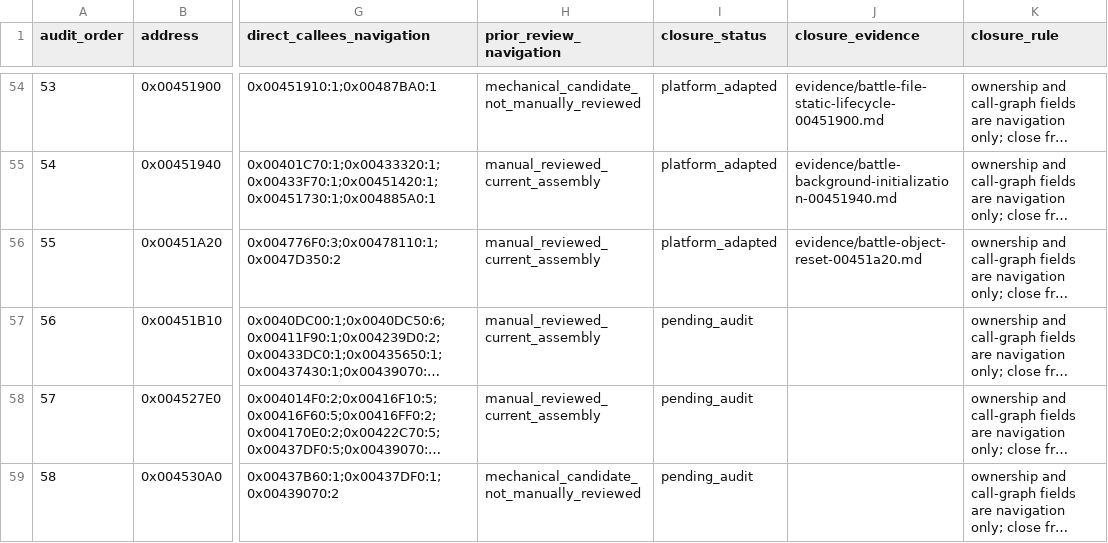
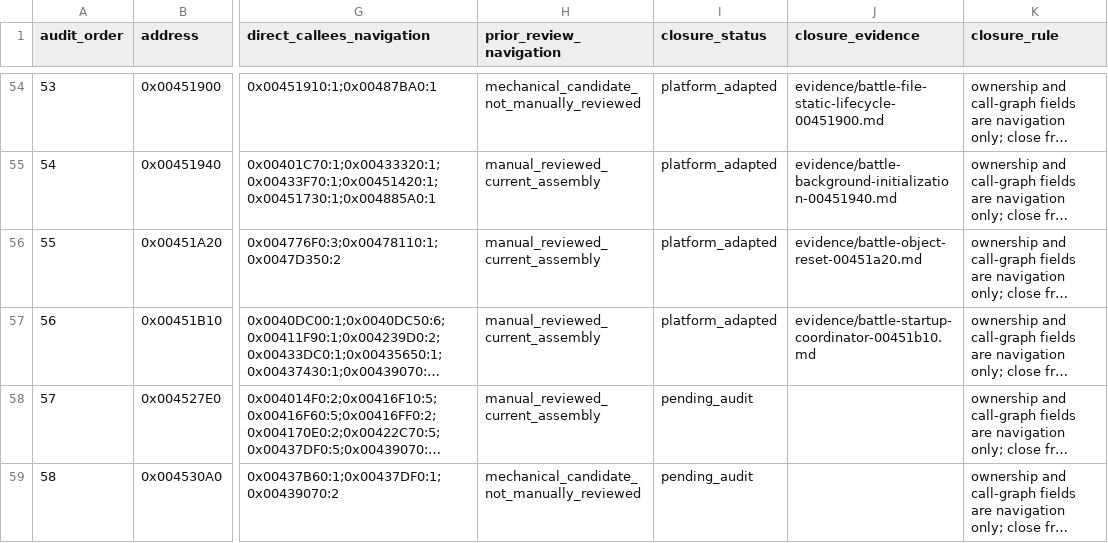
Before and after one commit to Ouroboros/OpenSWD3, a TSV file: analysis/04-reverse-engineering/inventory/battle-function-workpack.tsv, drawn as a sheet; only a part is shown, gaps mark what is left out; long unchanged cells end in …; the diff names each change by its address in the sheet, - before the commit and + after, or states it on an @@ line.

```diff
--- a/analysis/04-reverse-engineering/inventory/battle-function-workpack.tsv
+++ b/analysis/04-reverse-engineering/inventory/battle-function-workpack.tsv
-I57 (closure_status): pending_audit
+I57 (closure_status): platform_adapted
-J57 (closure_evidence): (empty)
+J57 (closure_evidence): evidence/battle-startup-coordinator-00451b10.md
```
Also changed, not shown: 10 other files.
